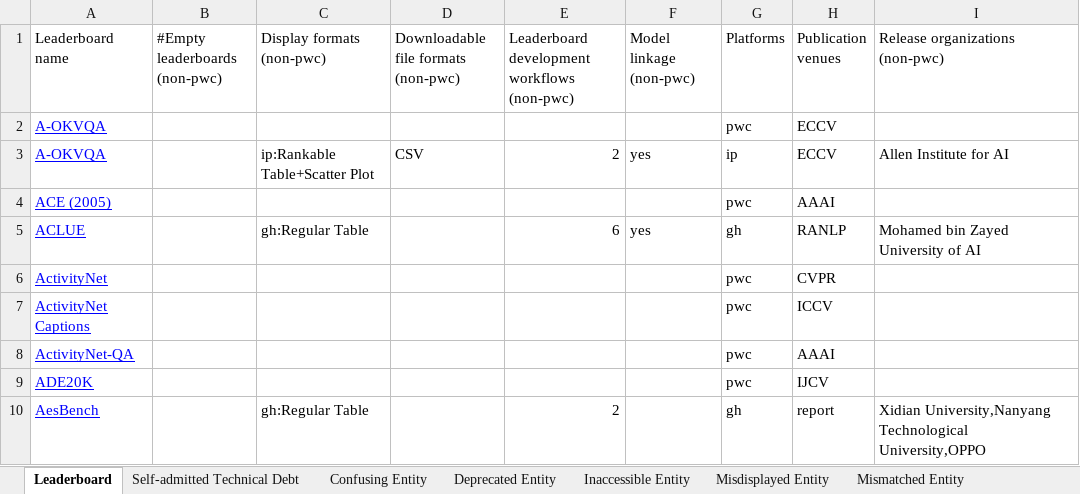
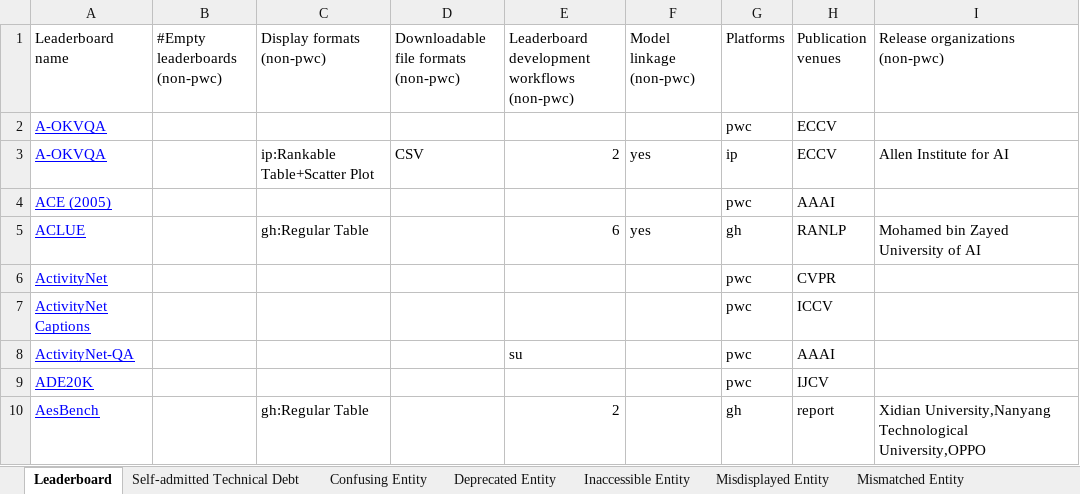
Before and after one commit to zhimin-z/Foundation-Model-Leaderboard-Survey, an Excel workbook: meta/Foundation Model Leaderboards.xlsx, sheet Leaderboard, drawn as a sheet; only a part is shown; values as stored, in another font and other column widths than the file's, no borders; charts and pictures not drawn; the diff names each change by its address in the sheet, - before the commit and + after, or states it on an @@ line.

```diff
--- a/meta/Foundation Model Leaderboards.xlsx (sheet Leaderboard)
+++ b/meta/Foundation Model Leaderboards.xlsx (sheet Leaderboard)
-E8: (empty)
+E8: su
```
Also changed, not shown: sheet Unresponsive Entity, sheet Misdisplayed Entity, 4 other files.
